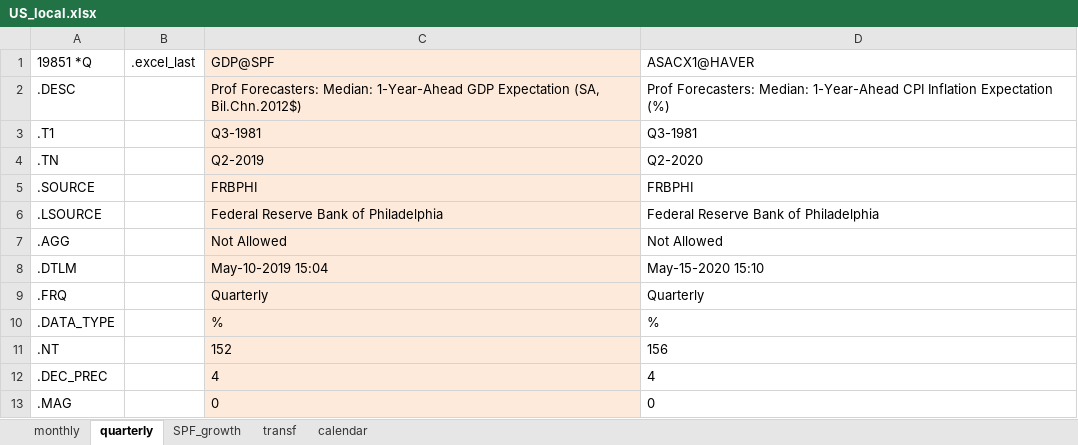
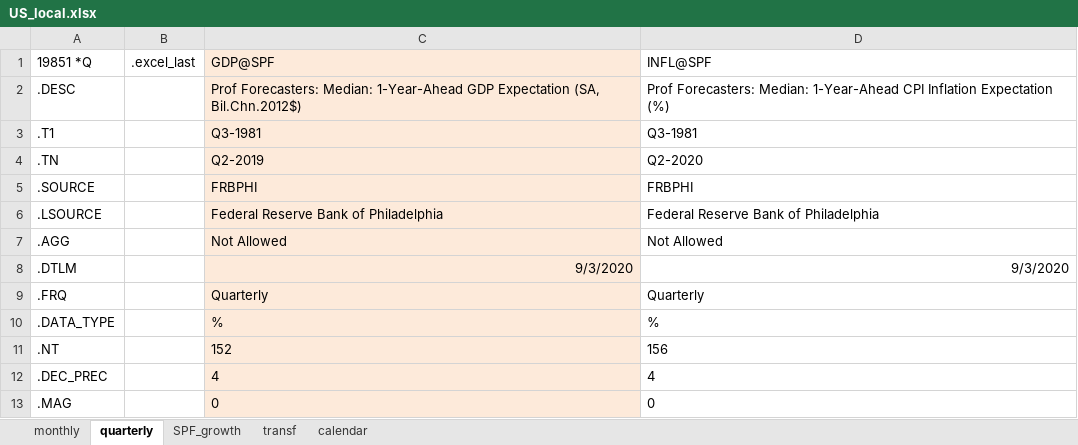
Before and after one commit to fipelle/replication-hasenzagl-et-al-2025, an Excel workbook: models/baseline_iis/data/US_local.xlsx, sheet quarterly, drawn as a sheet; only a part is shown; values as stored, in another font and other column widths than the file's, no borders; the diff names each change by its address in the sheet, - before the commit and + after, or states it on an @@ line.

```diff
--- a/models/baseline_iis/data/US_local.xlsx (sheet quarterly)
+++ b/models/baseline_iis/data/US_local.xlsx (sheet quarterly)
-D1: ASACX1@HAVER
+D1: INFL@SPF
-C8: May-10-2019 15:04
+C8: 9/3/2020
-D8: May-15-2020 15:10
+D8: 9/3/2020
```
Also changed, not shown: sheet monthly.
